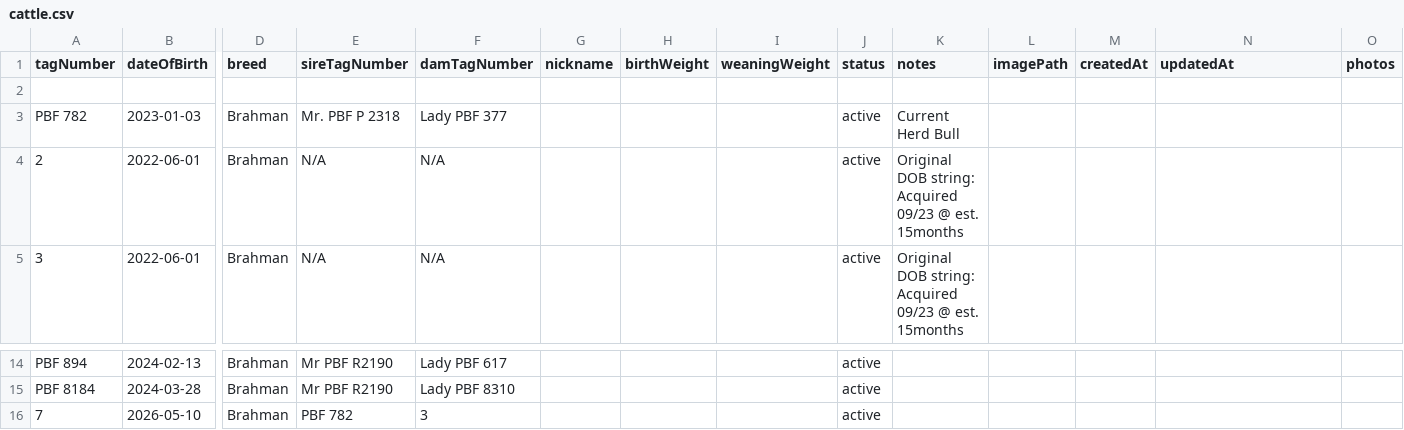
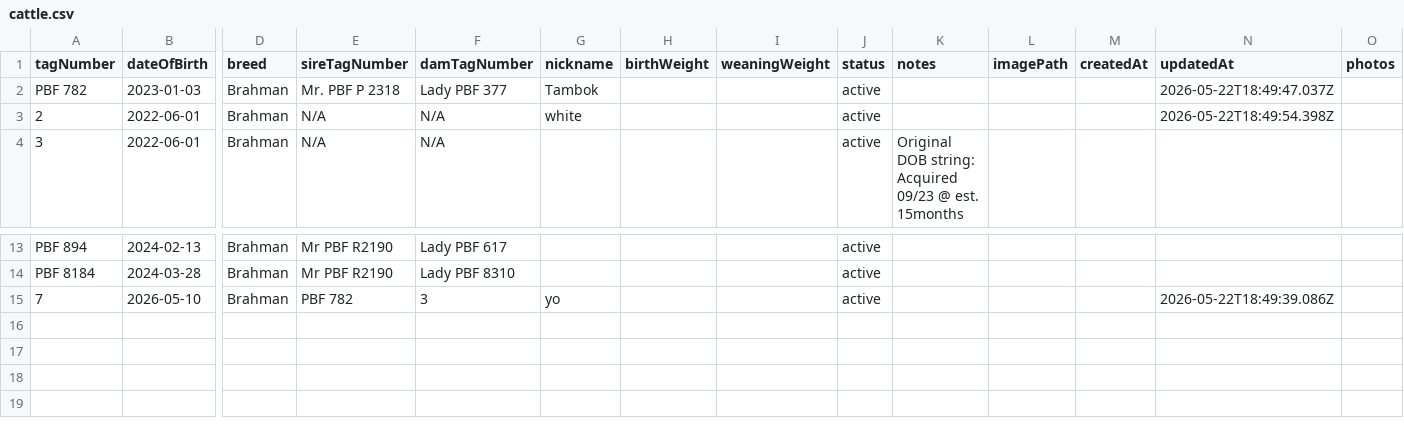
Before and after one commit to kennanseno/cattle-herd-manager, a CSV file: data/cattle.csv, drawn as a sheet; only a part is shown, gaps mark what is left out; removed rows and columns are numbered as before the commit, all else as after; rows hold the shown columns only; the diff names each change by its address in the sheet, - before the commit and + after, or states it on an @@ line.

```diff
--- a/data/cattle.csv
+++ b/data/cattle.csv
-row 2: (empty)
-G2 (nickname): (empty)
+G2 (nickname): Tambok
-K2 (notes): Current Herd Bull
+K2 (notes): (empty)
-N2 (updatedAt): (empty)
+N2 (updatedAt): 2026-05-22T18:49:47.037Z
-G3 (nickname): (empty)
+G3 (nickname): white
-K3 (notes): Original DOB string: Acquired 09/23 @ est. 15months
+K3 (notes): (empty)
-N3 (updatedAt): (empty)
+N3 (updatedAt): 2026-05-22T18:49:54.398Z
-G15 (nickname): (empty)
+G15 (nickname): yo
-N15 (updatedAt): (empty)
+N15 (updatedAt): 2026-05-22T18:49:39.086Z
```
Also changed, not shown: 2 other files.
